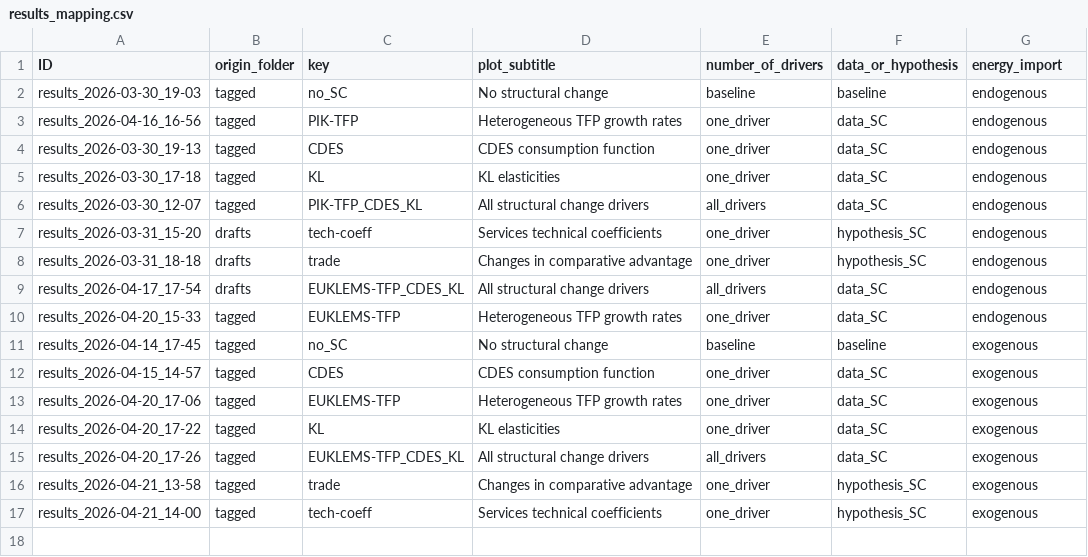
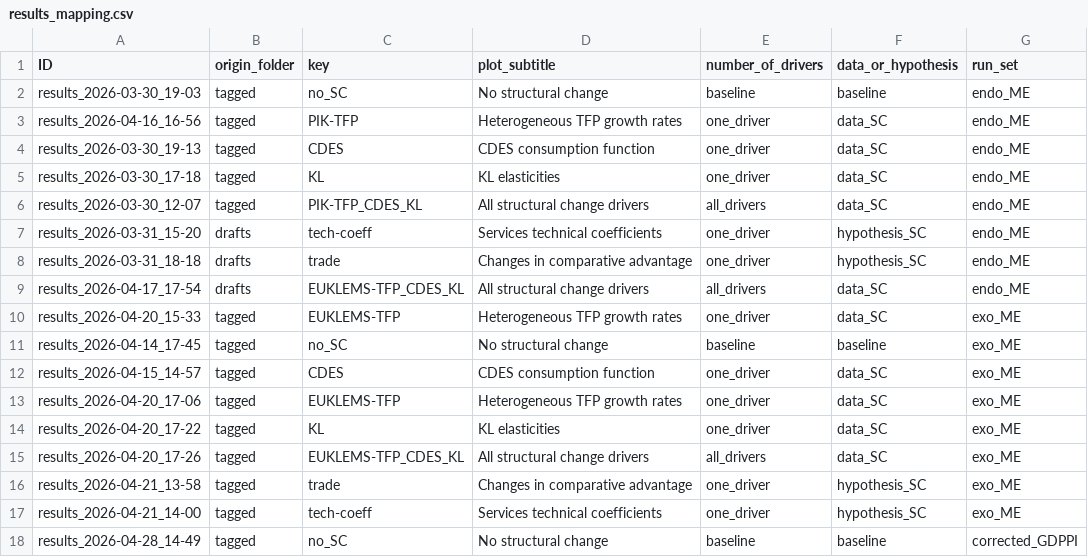
Before and after one commit to RitaMaestri/SCAF-EU-refactor, a CSV file: Data_postprocessing/results_mapping.csv, drawn as a sheet.

```diff
--- a/Data_postprocessing/results_mapping.csv
+++ b/Data_postprocessing/results_mapping.csv
@@ -1,17 +1,18 @@
-ID, origin_folder, key, plot_subtitle, number_of_drivers, data_or_hypothesis, energy_import
-results_2026-03-30_19-03, tagged, no_SC, No structural change , baseline, baseline, endogenous
-results_2026-04-16_16-56, tagged, PIK-TFP, Heterogeneous TFP growth rates, one_driver, data_SC, endogenous
-results_2026-03-30_19-13, tagged, CDES, CDES consumption function, one_driver, data_SC, endogenous
-results_2026-03-30_17-18, tagged, KL, KL elasticities, one_driver, data_SC,endogenous
-results_2026-03-30_12-07, tagged, PIK-TFP_CDES_KL, All structural change drivers, all_drivers, data_SC,endogenous
-results_2026-03-31_15-20, drafts, tech-coeff, Services technical coefficients ,one_driver, hypothesis_SC,endogenous
-results_2026-03-31_18-18, drafts, trade, Changes in comparative advantage,one_driver, hypothesis_SC,endogenous
-results_2026-04-17_17-54, drafts, EUKLEMS-TFP_CDES_KL,All structural change drivers, all_drivers, data_SC, endogenous
-results_2026-04-20_15-33, tagged, EUKLEMS-TFP, Heterogeneous TFP growth rates, one_driver, data_SC, endogenous
-results_2026-04-14_17-45, tagged, no_SC, No structural change, baseline, baseline, exogenous
-results_2026-04-15_14-57, tagged, CDES, CDES consumption function, one_driver, data_SC, exogenous
-results_2026-04-20_17-06, tagged, EUKLEMS-TFP, Heterogeneous TFP growth rates, one_driver, data_SC, exogenous
-results_2026-04-20_17-22, tagged, KL, KL elasticities, one_driver, data_SC,exogenous
-results_2026-04-20_17-26, tagged, EUKLEMS-TFP_CDES_KL, All structural change drivers, all_drivers, data_SC, exogenous
-results_2026-04-21_13-58, tagged, trade, Changes in comparative advantage,one_driver, hypothesis_SC,exogenous
-results_2026-04-21_14-00, tagged, tech-coeff, Services technical coefficients ,one_driver, hypothesis_SC,exogenous
+ID, origin_folder, key, plot_subtitle, number_of_drivers, data_or_hypothesis, run_set
+results_2026-03-30_19-03, tagged, no_SC, No structural change , baseline, baseline, endo_ME
+results_2026-04-16_16-56, tagged, PIK-TFP, Heterogeneous TFP growth rates, one_driver, data_SC, endo_ME
+results_2026-03-30_19-13, tagged, CDES, CDES consumption function, one_driver, data_SC, endo_ME
+results_2026-03-30_17-18, tagged, KL, KL elasticities, one_driver, data_SC,endo_ME
+results_2026-03-30_12-07, tagged, PIK-TFP_CDES_KL, All structural change drivers, all_drivers, data_SC,endo_ME
+results_2026-03-31_15-20, drafts, tech-coeff, Services technical coefficients ,one_driver, hypothesis_SC,endo_ME
+results_2026-03-31_18-18, drafts, trade, Changes in comparative advantage,one_driver, hypothesis_SC,endo_ME
+results_2026-04-17_17-54, drafts, EUKLEMS-TFP_CDES_KL,All structural change drivers, all_drivers, data_SC, endo_ME
+results_2026-04-20_15-33, tagged, EUKLEMS-TFP, Heterogeneous TFP growth rates, one_driver, data_SC, exo_ME
+results_2026-04-14_17-45, tagged, no_SC, No structural change, baseline, baseline, exo_ME
+results_2026-04-15_14-57, tagged, CDES, CDES consumption function, one_driver, data_SC, exo_ME
+results_2026-04-20_17-06, tagged, EUKLEMS-TFP, Heterogeneous TFP growth rates, one_driver, data_SC, exo_ME
+results_2026-04-20_17-22, tagged, KL, KL elasticities, one_driver, data_SC,exo_ME
+results_2026-04-20_17-26, tagged, EUKLEMS-TFP_CDES_KL, All structural change drivers, all_drivers, data_SC, exo_ME
+results_2026-04-21_13-58, tagged, trade, Changes in comparative advantage,one_driver, hypothesis_SC,exo_ME
+results_2026-04-21_14-00, tagged, tech-coeff, Services technical coefficients ,one_driver, hypothesis_SC,exo_ME
+results_2026-04-28_14-49, tagged, no_SC, No structural change, baseline, baseline, corrected_GDPPI
```
Also changed, not shown: Solver/preprocessed_data/growth_factors.csv, 1 other file.
